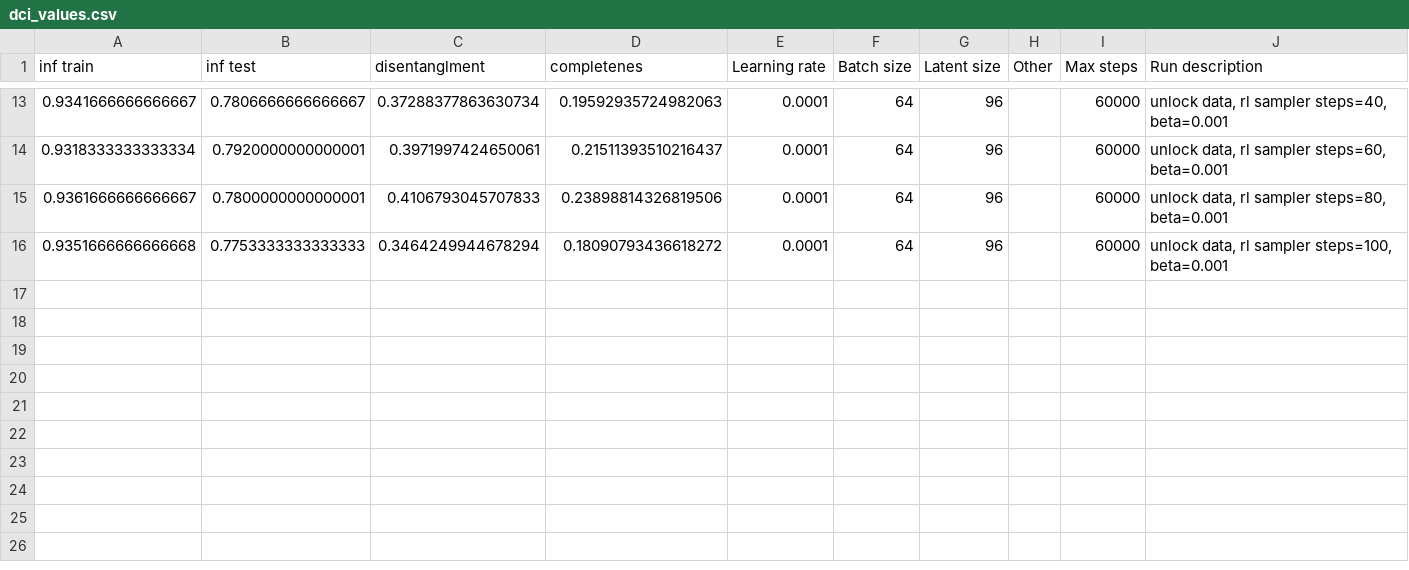
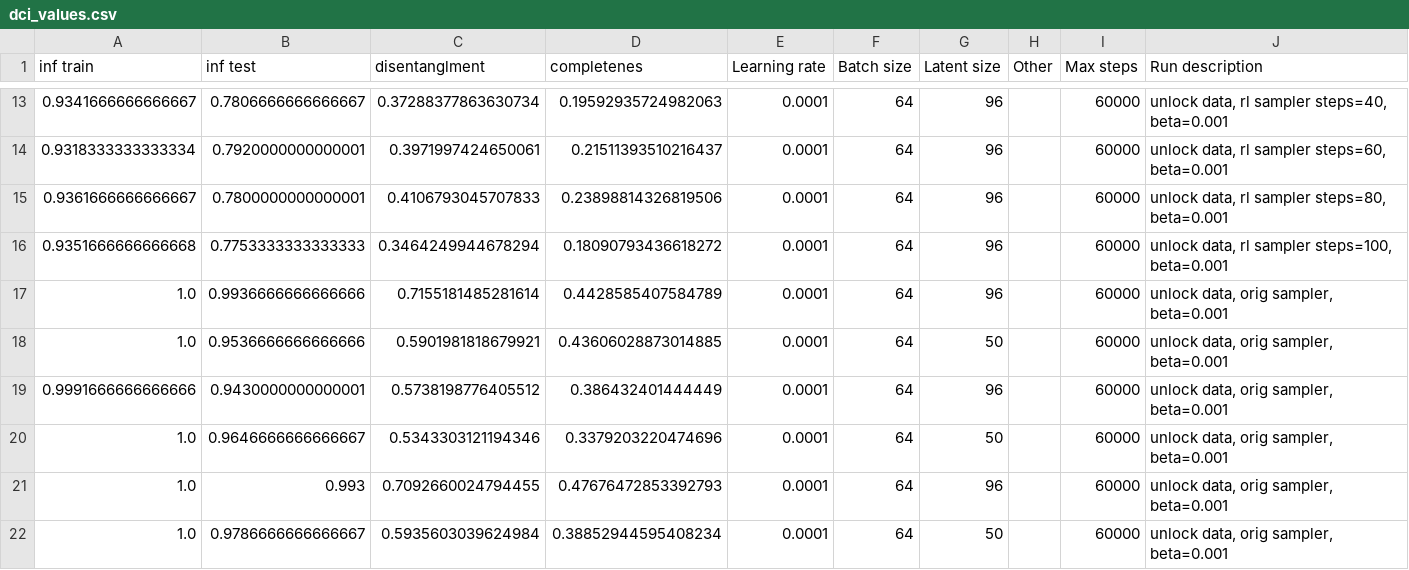
Before and after one commit to MichaelaKlug/masters-clean-code, a CSV file: disent/disent/dci_values.csv, drawn as a sheet; only a part is shown, gaps mark what is left out; the diff names each change by its address in the sheet, - before the commit and + after, or states it on an @@ line.

```diff
--- a/disent/disent/dci_values.csv
+++ b/disent/disent/dci_values.csv
+row 17: 1.0 | 0.9936666666666666 | 0.7155181485281614 | 0.4428585407584789 | 0.0001 | 64 | 96 |  | 60000 | unlock data, orig sampler, beta=0.001
+row 18: 1.0 | 0.9536666666666666 | 0.5901981818679921 | 0.43606028873014885 | 0.0001 | 64 | 50 |  | 60000 | unlock data, orig sampler, beta=0.001
+row 19: 0.9991666666666666 | 0.9430000000000001 | 0.5738198776405512 | 0.386432401444449 | 0.0001 | 64 | 96 |  | 60000 | unlock data, orig sampler, beta=0.001
+row 20: 1.0 | 0.9646666666666667 | 0.5343303121194346 | 0.3379203220474696 | 0.0001 | 64 | 50 |  | 60000 | unlock data, orig sampler, beta=0.001
+row 21: 1.0 | 0.993 | 0.7092660024794455 | 0.47676472853392793 | 0.0001 | 64 | 96 |  | 60000 | unlock data, orig sampler, beta=0.001
+row 22: 1.0 | 0.9786666666666667 | 0.5935603039624984 | 0.38852944595408234 | 0.0001 | 64 | 50 |  | 60000 | unlock data, orig sampler, beta=0.001
```
Also changed, not shown: 3 other files.
